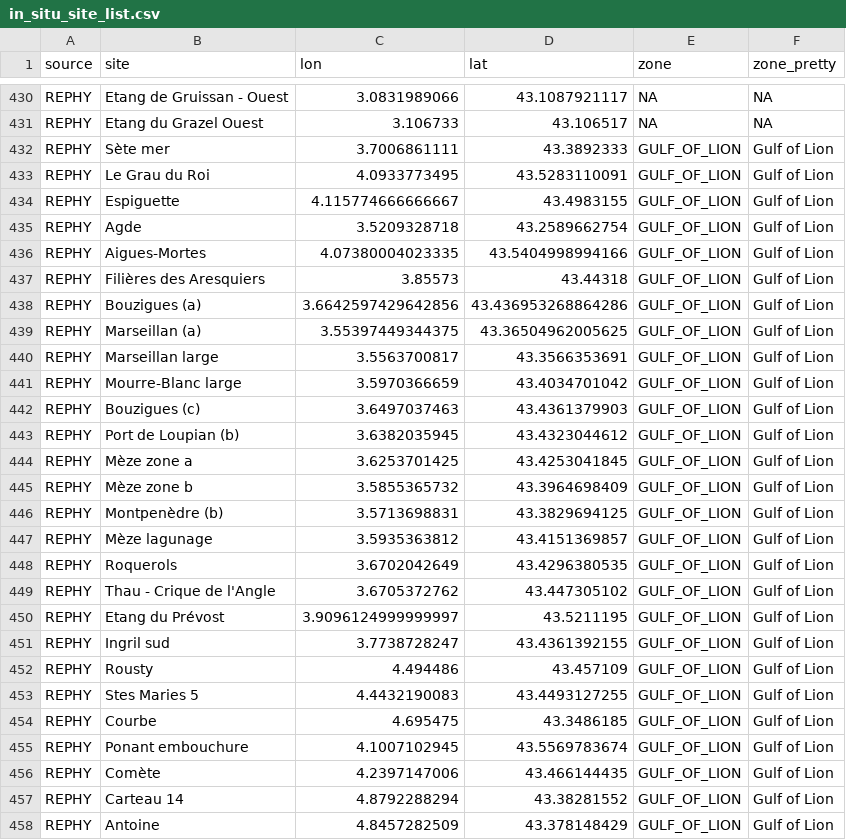
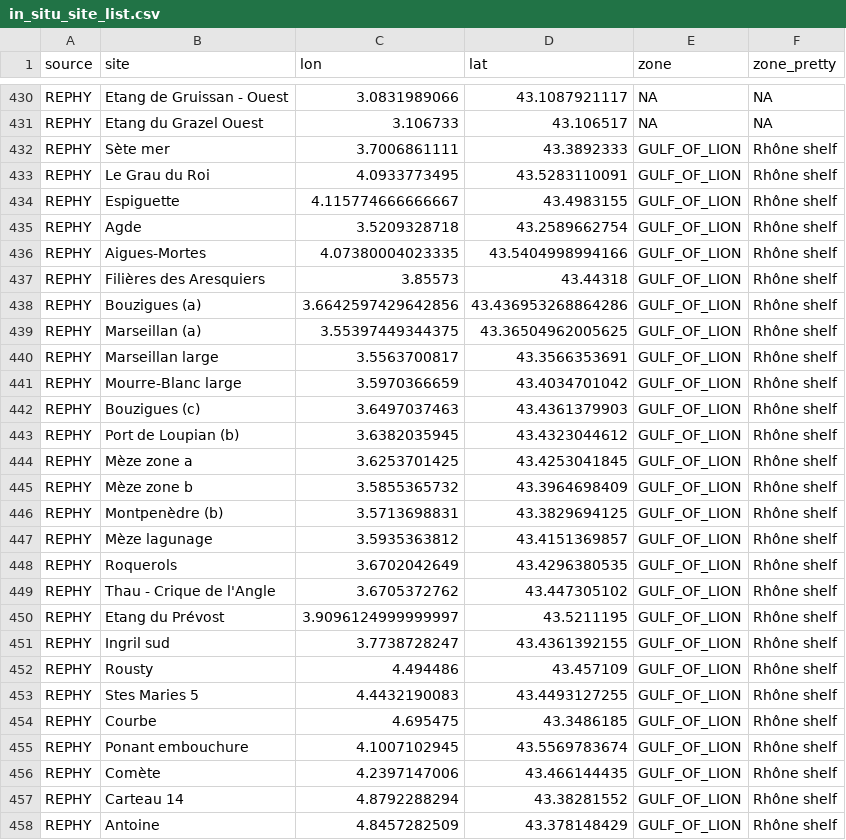
Before and after one commit to robwschlegel/RiOMar, a CSV file: metadata/in_situ_site_list.csv, drawn as a sheet; only a part is shown, gaps mark what is left out; the diff covers the shown part only.

```diff
--- a/metadata/in_situ_site_list.csv
+++ b/metadata/in_situ_site_list.csv
@@ -431,28 +431,28 @@ REPHY,Etang de Gruissan - Ouest,3.0831989066,43.1087921117,NA,NA
 REPHY,Etang du Grazel Ouest,3.106733,43.106517,NA,NA
-REPHY,Sète mer,3.7006861111,43.3892333,GULF_OF_LION,Gulf of Lion
-REPHY,Le Grau du Roi,4.0933773495,43.5283110091,GULF_OF_LION,Gulf of Lion
-REPHY,Espiguette,4.115774666666667,43.4983155,GULF_OF_LION,Gulf of Lion
-REPHY,Agde,3.5209328718,43.2589662754,GULF_OF_LION,Gulf of Lion
-REPHY,Aigues-Mortes,4.07380004023335,43.5404998994166,GULF_OF_LION,Gulf of Lion
-REPHY,Filières des Aresquiers,3.85573,43.44318,GULF_OF_LION,Gulf of Lion
-REPHY,Bouzigues (a),3.6642597429642856,43.436953268864286,GULF_OF_LION,Gulf of Lion
-REPHY,Marseillan (a),3.55397449344375,43.36504962005625,GULF_OF_LION,Gulf of Lion
-REPHY,Marseillan large,3.5563700817,43.3566353691,GULF_OF_LION,Gulf of Lion
-REPHY,Mourre-Blanc large,3.5970366659,43.4034701042,GULF_OF_LION,Gulf of Lion
-REPHY,Bouzigues (c),3.6497037463,43.4361379903,GULF_OF_LION,Gulf of Lion
-REPHY,Port de Loupian (b),3.6382035945,43.4323044612,GULF_OF_LION,Gulf of Lion
-REPHY,Mèze zone a,3.6253701425,43.4253041845,GULF_OF_LION,Gulf of Lion
-REPHY,Mèze zone b,3.5855365732,43.3964698409,GULF_OF_LION,Gulf of Lion
-REPHY,Montpenèdre (b),3.5713698831,43.3829694125,GULF_OF_LION,Gulf of Lion
-REPHY,Mèze lagunage,3.5935363812,43.4151369857,GULF_OF_LION,Gulf of Lion
-REPHY,Roquerols,3.6702042649,43.4296380535,GULF_OF_LION,Gulf of Lion
-REPHY,Thau - Crique de l'Angle,3.6705372762,43.447305102,GULF_OF_LION,Gulf of Lion
-REPHY,Etang du Prévost,3.9096124999999997,43.5211195,GULF_OF_LION,Gulf of Lion
-REPHY,Ingril sud,3.7738728247,43.4361392155,GULF_OF_LION,Gulf of Lion
-REPHY,Rousty,4.494486,43.457109,GULF_OF_LION,Gulf of Lion
-REPHY,Stes Maries 5,4.4432190083,43.4493127255,GULF_OF_LION,Gulf of Lion
-REPHY,Courbe,4.695475,43.3486185,GULF_OF_LION,Gulf of Lion
-REPHY,Ponant embouchure,4.1007102945,43.5569783674,GULF_OF_LION,Gulf of Lion
-REPHY,Comète,4.2397147006,43.466144435,GULF_OF_LION,Gulf of Lion
-REPHY,Carteau 14,4.8792288294,43.38281552,GULF_OF_LION,Gulf of Lion
-REPHY,Antoine,4.8457282509,43.378148429,GULF_OF_LION,Gulf of Lion
+REPHY,Sète mer,3.7006861111,43.3892333,GULF_OF_LION,Rhône shelf
+REPHY,Le Grau du Roi,4.0933773495,43.5283110091,GULF_OF_LION,Rhône shelf
+REPHY,Espiguette,4.115774666666667,43.4983155,GULF_OF_LION,Rhône shelf
+REPHY,Agde,3.5209328718,43.2589662754,GULF_OF_LION,Rhône shelf
+REPHY,Aigues-Mortes,4.07380004023335,43.5404998994166,GULF_OF_LION,Rhône shelf
+REPHY,Filières des Aresquiers,3.85573,43.44318,GULF_OF_LION,Rhône shelf
+REPHY,Bouzigues (a),3.6642597429642856,43.436953268864286,GULF_OF_LION,Rhône shelf
+REPHY,Marseillan (a),3.55397449344375,43.36504962005625,GULF_OF_LION,Rhône shelf
+REPHY,Marseillan large,3.5563700817,43.3566353691,GULF_OF_LION,Rhône shelf
+REPHY,Mourre-Blanc large,3.5970366659,43.4034701042,GULF_OF_LION,Rhône shelf
+REPHY,Bouzigues (c),3.6497037463,43.4361379903,GULF_OF_LION,Rhône shelf
+REPHY,Port de Loupian (b),3.6382035945,43.4323044612,GULF_OF_LION,Rhône shelf
+REPHY,Mèze zone a,3.6253701425,43.4253041845,GULF_OF_LION,Rhône shelf
+REPHY,Mèze zone b,3.5855365732,43.3964698409,GULF_OF_LION,Rhône shelf
+REPHY,Montpenèdre (b),3.5713698831,43.3829694125,GULF_OF_LION,Rhône shelf
+REPHY,Mèze lagunage,3.5935363812,43.4151369857,GULF_OF_LION,Rhône shelf
+REPHY,Roquerols,3.6702042649,43.4296380535,GULF_OF_LION,Rhône shelf
+REPHY,Thau - Crique de l'Angle,3.6705372762,43.447305102,GULF_OF_LION,Rhône shelf
+REPHY,Etang du Prévost,3.9096124999999997,43.5211195,GULF_OF_LION,Rhône shelf
+REPHY,Ingril sud,3.7738728247,43.4361392155,GULF_OF_LION,Rhône shelf
+REPHY,Rousty,4.494486,43.457109,GULF_OF_LION,Rhône shelf
+REPHY,Stes Maries 5,4.4432190083,43.4493127255,GULF_OF_LION,Rhône shelf
+REPHY,Courbe,4.695475,43.3486185,GULF_OF_LION,Rhône shelf
+REPHY,Ponant embouchure,4.1007102945,43.5569783674,GULF_OF_LION,Rhône shelf
+REPHY,Comète,4.2397147006,43.466144435,GULF_OF_LION,Rhône shelf
+REPHY,Carteau 14,4.8792288294,43.38281552,GULF_OF_LION,Rhône shelf
+REPHY,Antoine,4.8457282509,43.378148429,GULF_OF_LION,Rhône shelf
```
Also changed, not shown: 1 removed row and 60 edited cells elsewhere in this file, 36 other files.
